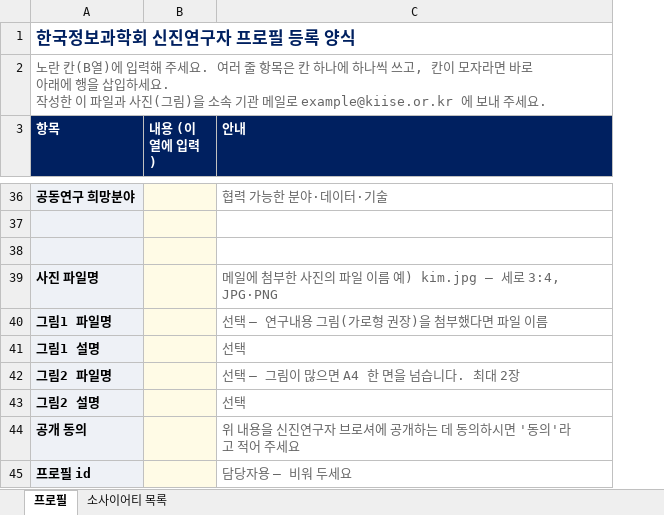
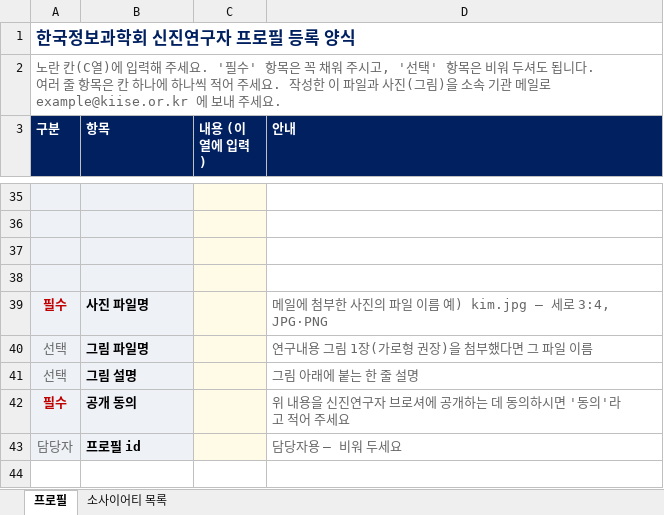
Before and after one commit to hankook/kiise-researchers, an Excel workbook: profiles-web/assets/profile-form.xlsx, sheet 프로필, drawn as a sheet; only a part is shown, gaps mark what is left out; values as stored, in another font and other column widths than the file's, no borders; removed rows and columns are numbered as before the commit, all else as after; ↵ is a line break in a cell; the diff covers the shown part only; the diff names each change by its address in the sheet, - before the commit and + after, or states it on an @@ line.

```diff
--- a/profiles-web/assets/profile-form.xlsx (sheet 프로필)
+++ b/profiles-web/assets/profile-form.xlsx (sheet 프로필)
+column A (구분), rows 1-2: 한국정보과학회 신진연구자 프로필 등록 양식 | 노란 칸(C열)에 입력해 주세요. '필수' 항목은 꼭 채워 주시고, '선택' 항목은 비워 두셔도 됩니다. ↵ 여러 줄 항목은 칸 하나에 하나씩 적어 주세요. 작성한 이 파일과 사진(그림)을 소속 기관 메일로 example@kiise.or.kr 에 보내 주세요.; rows 39-40: 필수 | 선택; rows 42-43: 필수 | 담당자
-B1 (항목): 한국정보과학회 신진연구자 프로필 등록 양식
+B1 (항목): (empty)
-A1:C1 merged
-B2 (항목): 노란 칸(B열)에 입력해 주세요. 여러 줄 항목은 칸 하나에 하나씩 쓰고, 칸이 모자라면 바로 아래에 행을 삽입하세요. ↵ 작성한 이 파일과 사진(그림)을 소속 기관 메일로 example@kiise.or.kr 에 보내 주세요.
+B2 (항목): (empty)
-A2:C2 merged
-row 35: 공동연구 희망분야 |  | 협력 가능한 분야·데이터·기술
+row 35: (empty)
+row 36: (empty)
-B40 (항목): 그림1 파일명
+B40 (항목): 그림 파일명
-D40 (안내): 선택 — 연구내용 그림(가로형 권장)을 첨부했다면 파일 이름
+D40 (안내): 연구내용 그림 1장(가로형 권장)을 첨부했다면 그 파일 이름
-row 41: 그림1 설명 |  | 선택
-row 42: 그림2 파일명 |  | 선택 — 그림이 많으면 A4 한 면을 넘습니다. 최대 2장
-row 43: 그림2 설명 |  | 선택
+row 41: 선택 | 그림 설명 |  | 그림 아래에 붙는 한 줄 설명
```
Also changed, not shown: 4 added rows, 5 removed rows and 4 edited cells elsewhere in this sheet, 9 other files.
